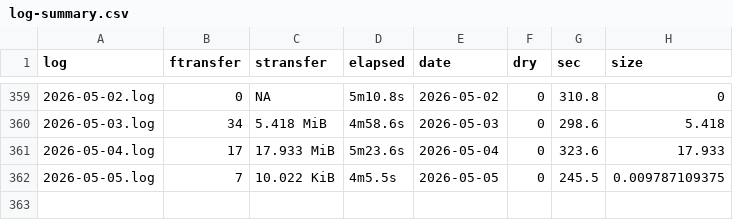
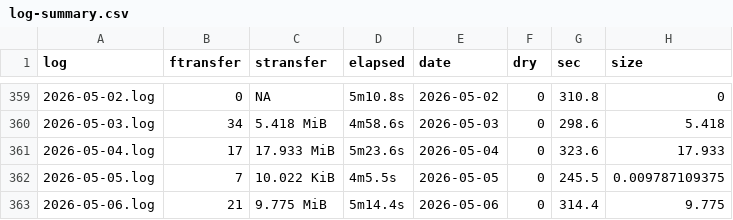
Before and after one commit to svmiller/cloud-logs, a CSV file: log-summary.csv, drawn as a sheet; only a part is shown, gaps mark what is left out.

Commit message:
Date: 2026-05-07 09:00:30. Hi mom!

```diff
--- a/log-summary.csv
+++ b/log-summary.csv
@@ -362 +362,2 @@ log,ftransfer,stransfer,elapsed,date,dry,sec,size
 2026-05-05.log,7,10.022 KiB,4m5.5s,2026-05-05,0,245.5,0.009787109375
+2026-05-06.log,21,9.775 MiB,5m14.4s,2026-05-06,0,314.4,9.775
```
Also changed, not shown: 4 other files.
